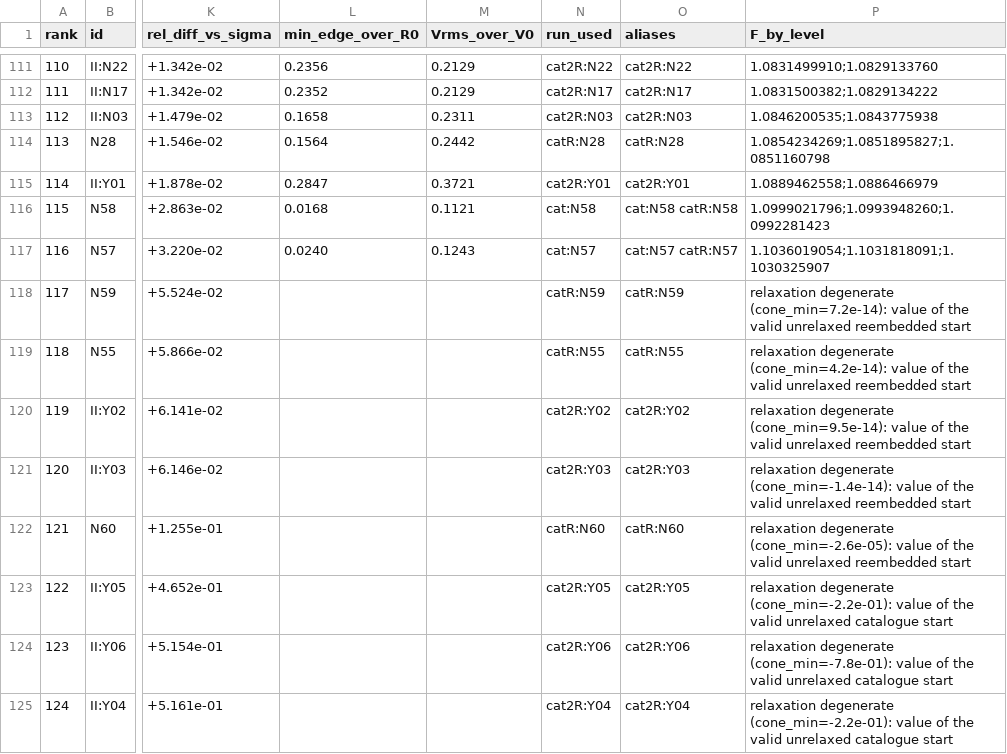
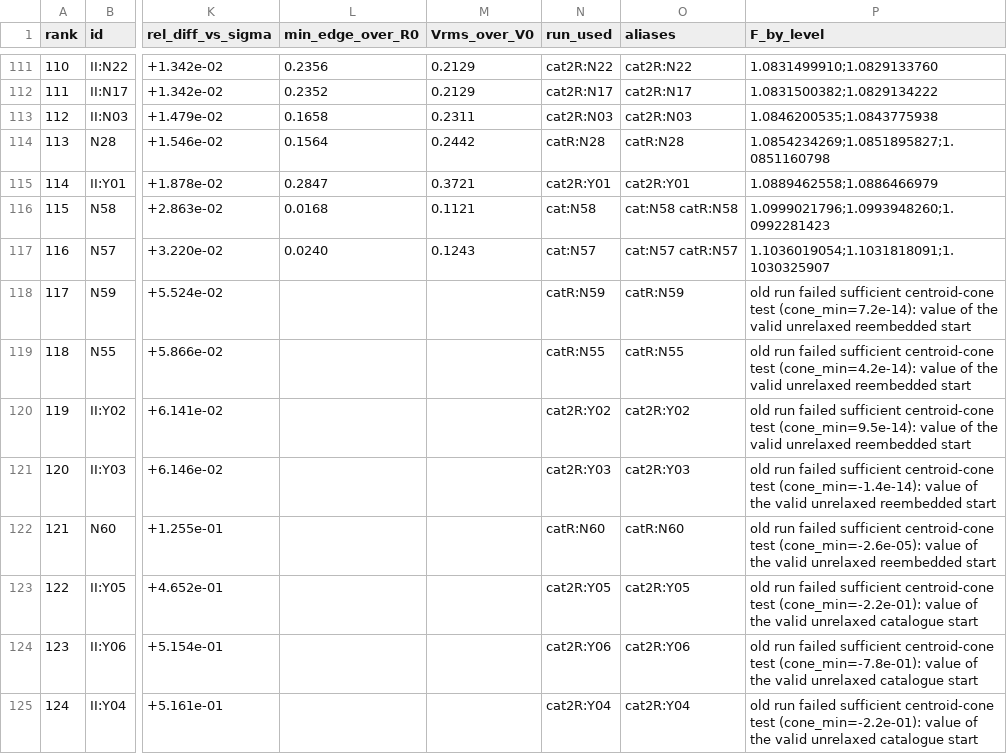
Before and after one commit to basedpolymer/chemistry-open-problems, a CSV file: problems/frank-kasper-dfm-screening/data/dfm_screen_boxrelaxed.csv, drawn as a sheet; only a part is shown, gaps mark what is left out; the diff names each change by its address in the sheet, - before the commit and + after, or states it on an @@ line.

Commit message:
Frank-Kasper: certify topology bounds and eight auxiliary-apex witnesses

```diff
--- a/problems/frank-kasper-dfm-screening/data/dfm_screen_boxrelaxed.csv
+++ b/problems/frank-kasper-dfm-screening/data/dfm_screen_boxrelaxed.csv
-P118 (F_by_level): relaxation degenerate (cone_min=7.2e-14): value…
+P118 (F_by_level): old run failed sufficient centroid-cone test (cone_min=7.2e-14): value…
-P119 (F_by_level): relaxation degenerate (cone_min=4.2e-14): value…
+P119 (F_by_level): old run failed sufficient centroid-cone test (cone_min=4.2e-14): value…
-P120 (F_by_level): relaxation degenerate (cone_min=9.5e-14): value…
+P120 (F_by_level): old run failed sufficient centroid-cone test (cone_min=9.5e-14): value…
-P121 (F_by_level): relaxation degenerate (cone_min=-1.4e-14): value…
+P121 (F_by_level): old run failed sufficient centroid-cone test (cone_min=-1.4e-14): value…
-P122 (F_by_level): relaxation degenerate (cone_min=-2.6e-05): value…
+P122 (F_by_level): old run failed sufficient centroid-cone test (cone_min=-2.6e-05): value…
-P123 (F_by_level): relaxation degenerate (cone_min=-2.2e-01): value…
+P123 (F_by_level): old run failed sufficient centroid-cone test (cone_min=-2.2e-01): value…
-P124 (F_by_level): relaxation degenerate (cone_min=-7.8e-01): value…
+P124 (F_by_level): old run failed sufficient centroid-cone test (cone_min=-7.8e-01): value…
-P125 (F_by_level): relaxation degenerate (cone_min=-2.2e-01): value…
+P125 (F_by_level): old run failed sufficient centroid-cone test (cone_min=-2.2e-01): value…
```
Also changed, not shown: 33 other files.
